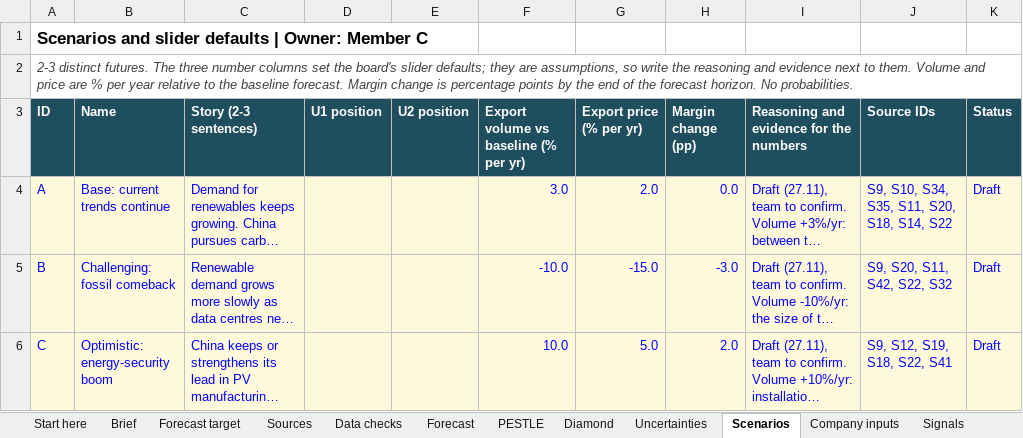
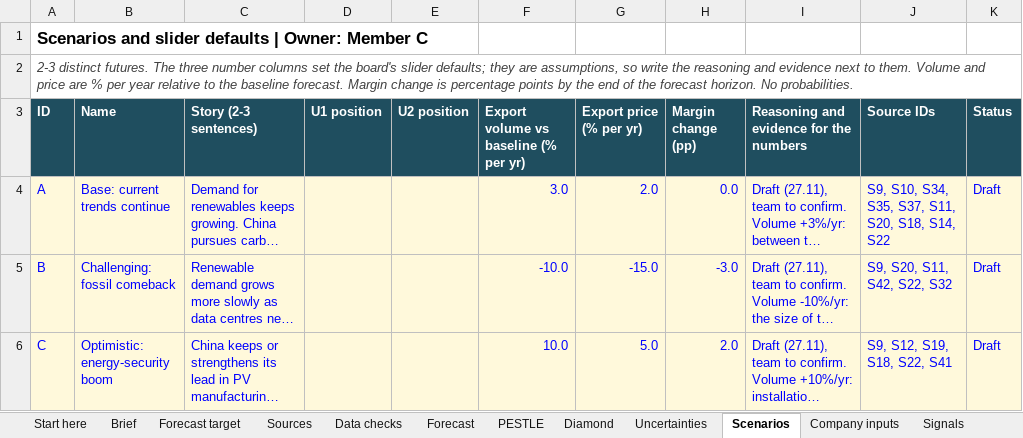
Before and after one commit to raulnjjoshi-hub/china-solar-bi, an Excel workbook: content/team.xlsx, sheet Scenarios, drawn as a sheet; long unchanged cells end in …; values as stored, in another font and other column widths than the file's, no borders; the diff names each change by its address in the sheet, - before the commit and + after, or states it on an @@ line.

```diff
--- a/content/team.xlsx (sheet Scenarios)
+++ b/content/team.xlsx (sheet Scenarios)
-J4 (Source IDs): S9, S10, S34, S35, S11, S20, S18, S14, S22
+J4 (Source IDs): S9, S10, S34, S35, S37, S11, S20, S18, S14, S22
```
Also changed, not shown: sheet Sources, 1 other file.
